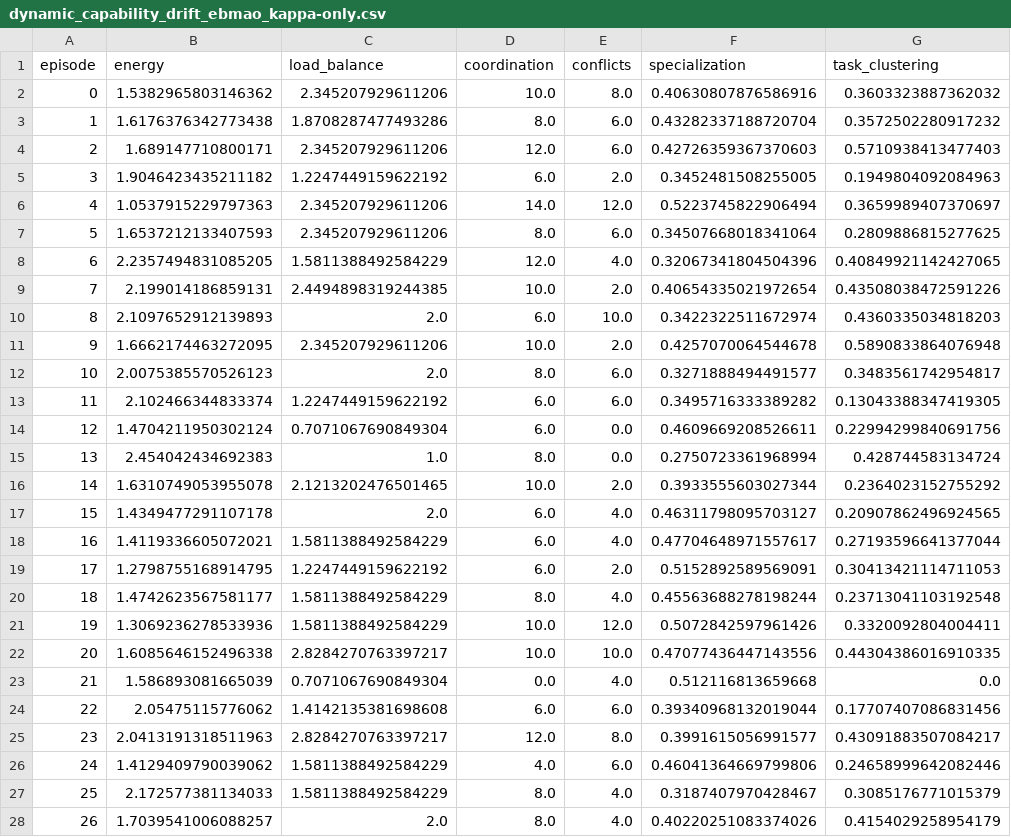
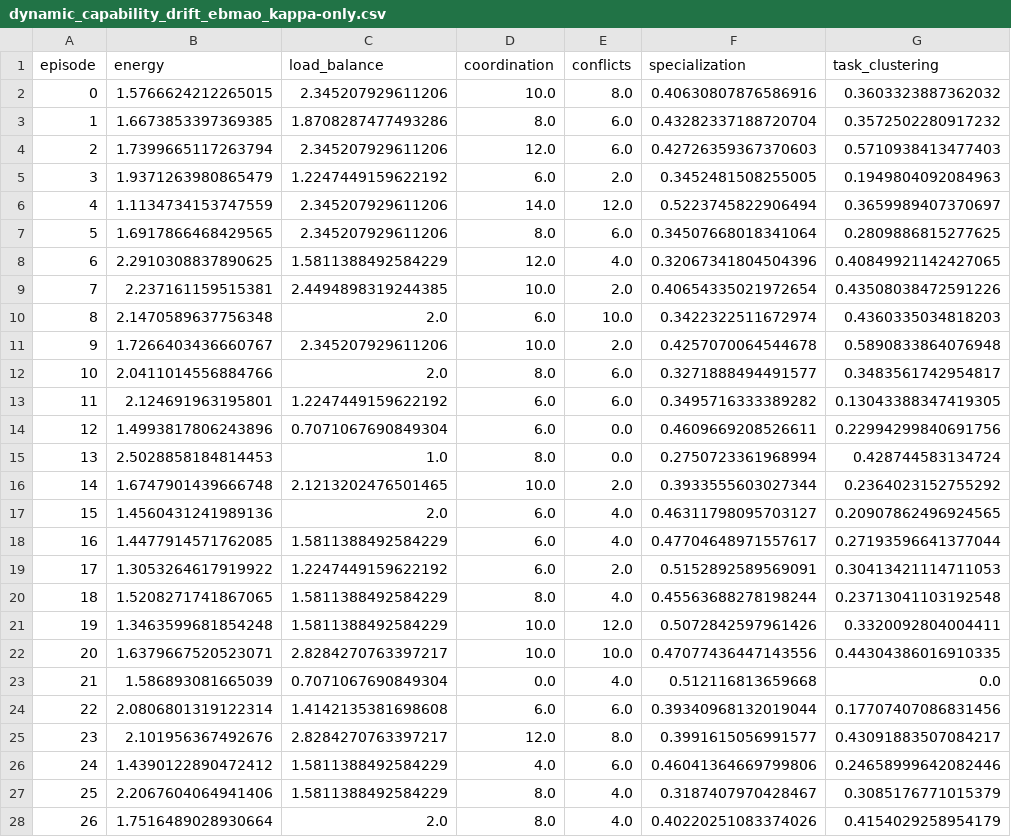
Before and after one commit to vetterjulius/agents-as-energy-landscapes, a CSV file: results/dynamic_capability_drift_ebmao_kappa-only.csv, drawn as a sheet; only a part is shown; the diff covers the shown part only; the diff names each change by its address in the sheet, - before the commit and + after, or states it on an @@ line.

```diff
--- a/results/dynamic_capability_drift_ebmao_kappa-only.csv
+++ b/results/dynamic_capability_drift_ebmao_kappa-only.csv
-B2 (energy): 1.5382965803146362
+B2 (energy): 1.5766624212265015
-B3 (energy): 1.6176376342773438
+B3 (energy): 1.6673853397369385
-B4 (energy): 1.689147710800171
+B4 (energy): 1.7399665117263794
-B5 (energy): 1.9046423435211182
+B5 (energy): 1.9371263980865479
-B6 (energy): 1.0537915229797363
+B6 (energy): 1.1134734153747559
-B7 (energy): 1.6537212133407593
+B7 (energy): 1.6917866468429565
-B8 (energy): 2.2357494831085205
+B8 (energy): 2.2910308837890625
-B9 (energy): 2.199014186859131
+B9 (energy): 2.237161159515381
-B10 (energy): 2.1097652912139893
+B10 (energy): 2.1470589637756348
-B11 (energy): 1.6662174463272095
+B11 (energy): 1.7266403436660767
-B12 (energy): 2.0075385570526123
+B12 (energy): 2.0411014556884766
-B13 (energy): 2.102466344833374
+B13 (energy): 2.124691963195801
-B14 (energy): 1.4704211950302124
+B14 (energy): 1.4993817806243896
-B15 (energy): 2.454042434692383
+B15 (energy): 2.5028858184814453
-B16 (energy): 1.6310749053955078
+B16 (energy): 1.6747901439666748
-B17 (energy): 1.4349477291107178
+B17 (energy): 1.4560431241989136
-B18 (energy): 1.4119336605072021
+B18 (energy): 1.4477914571762085
-B19 (energy): 1.2798755168914795
+B19 (energy): 1.3053264617919922
-B20 (energy): 1.4742623567581177
+B20 (energy): 1.5208271741867065
-B21 (energy): 1.3069236278533936
+B21 (energy): 1.3463599681854248
-B22 (energy): 1.6085646152496338
+B22 (energy): 1.6379667520523071
-B24 (energy): 2.05475115776062
+B24 (energy): 2.0806801319122314
-B25 (energy): 2.0413191318511963
+B25 (energy): 2.101956367492676
-B26 (energy): 1.4129409790039062
+B26 (energy): 1.4390122890472412
-B27 (energy): 2.172577381134033
+B27 (energy): 2.2067604064941406
-B28 (energy): 1.7039541006088257
+B28 (energy): 1.7516489028930664
```
Also changed, not shown: 23 edited cells elsewhere in this file, results/benchmark_results.csv, results/benchmark_results_summary.csv, 44 other files.
